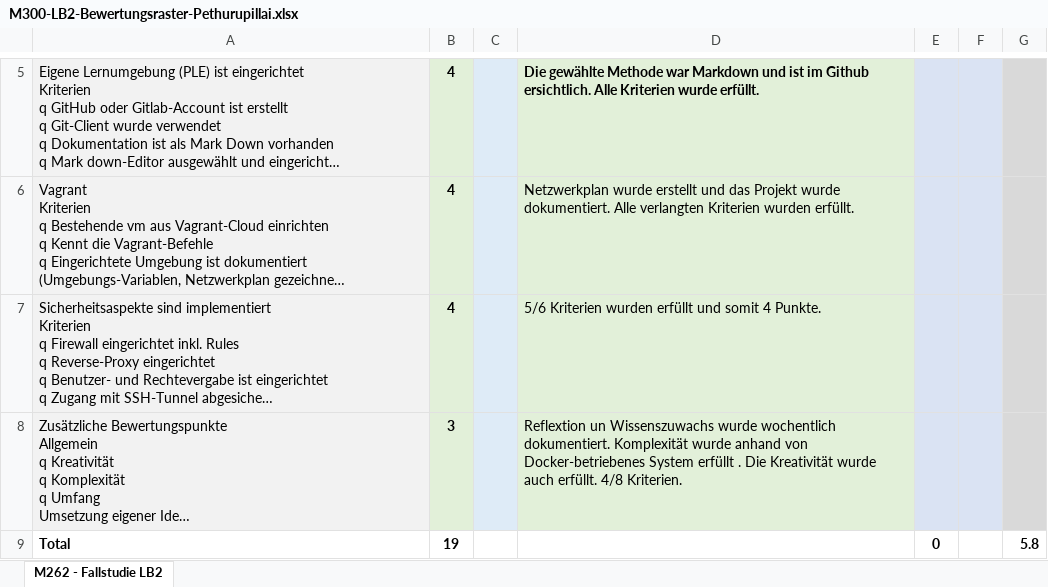
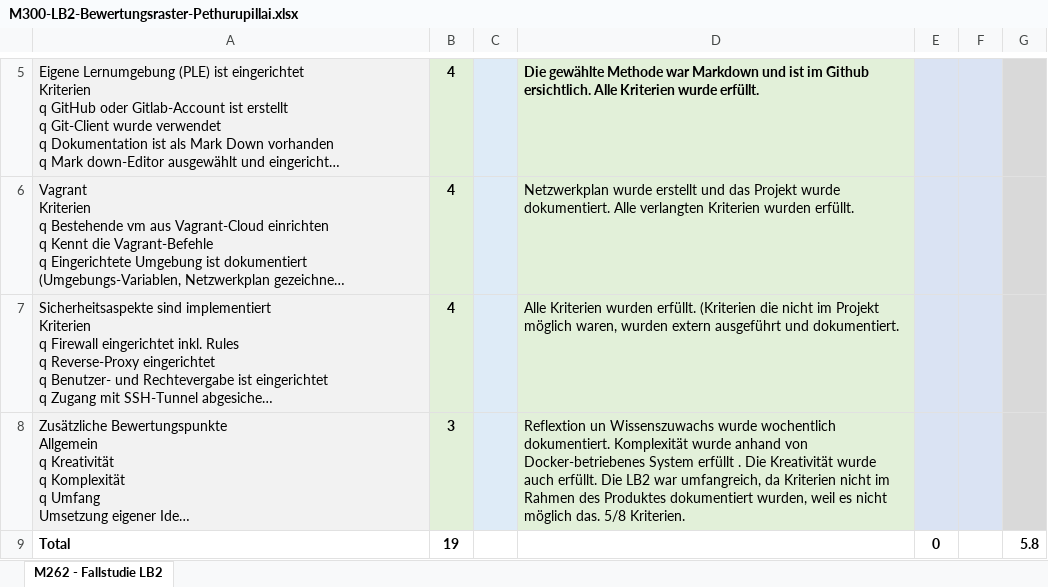
Before and after one commit to Tharsan1/M300T, an Excel workbook: LB2/M300-LB2-Bewertungsraster-Pethurupillai.xlsx, sheet M262 - Fallstudie LB2, drawn as a sheet; only a part is shown, gaps mark what is left out; long unchanged cells end in …; values as stored, in another font and other column widths than the file's, no borders; conditional formats and table styles not drawn; the diff names each change by its address in the sheet, - before the commit and + after, or states it on an @@ line.

Commit message:
bewertungsraster update

```diff
--- a/LB2/M300-LB2-Bewertungsraster-Pethurupillai.xlsx (sheet M262 - Fallstudie LB2)
+++ b/LB2/M300-LB2-Bewertungsraster-Pethurupillai.xlsx (sheet M262 - Fallstudie LB2)
-D7: 5/6 Kriterien wurden erfüllt und somit 4 Punkte.
+D7: Alle Kriterien wurden erfüllt. (Kriterien die nicht im Projekt möglich waren, wurden extern ausgeführt und dokumentiert.
-D8: …auch erfüllt. 4/8 Kriterien.
+D8: …auch erfüllt. Die LB2 war umfangreich, da Kriterien nicht im Rahmen des Produktes dokumentiert wurden, weil es nicht möglich das. 5/8 Kriterien.
```
